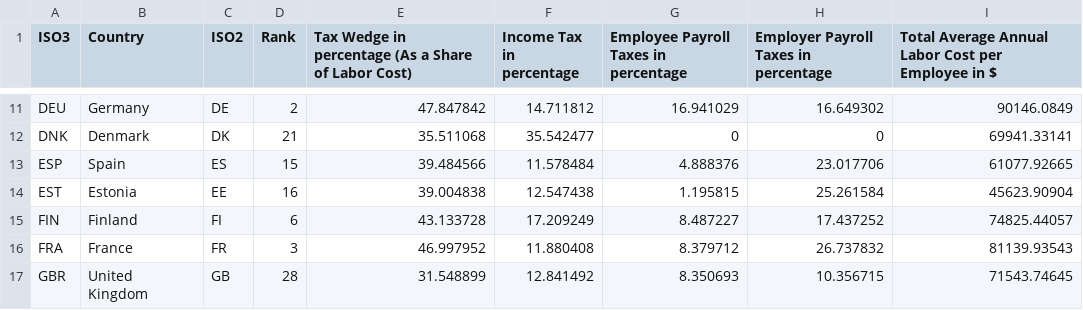
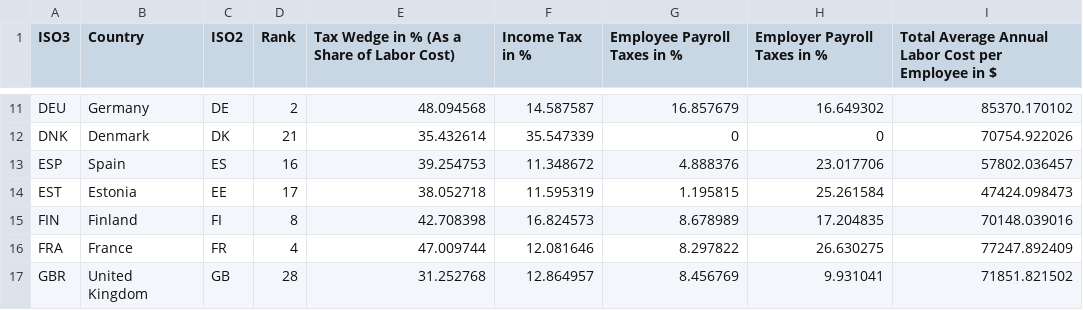
Before and after one commit to TaxFoundation/country-landing-pages, a CSV file: static/data/TaxBurdenOnLabor.csv, drawn as a sheet; only a part is shown, gaps mark what is left out; the diff covers the shown part only; the diff names each change by its address in the sheet, - before the commit and + after, or states it on an @@ line.

```diff
--- a/static/data/TaxBurdenOnLabor.csv
+++ b/static/data/TaxBurdenOnLabor.csv
-E1: …Wedge in percentage (As a…
+E1: …Wedge in % (As a…
-F1: Income Tax in percentage
+F1: Income Tax in %
-G1: Employee Payroll Taxes in percentage
+G1: Employee Payroll Taxes in %
-H1: Employer Payroll Taxes in percentage
+H1: Employer Payroll Taxes in %
-E11: 47.847842
+E11: 48.094568
-F11 (Income Tax in %): 14.711812
+F11 (Income Tax in %): 14.587587
-G11 (Employee Payroll Taxes in %): 16.941029
+G11 (Employee Payroll Taxes in %): 16.857679
-I11: 90146.0849
+I11: 85370.170102
-E12: 35.511068
+E12: 35.432614
-F12 (Income Tax in %): 35.542477
+F12 (Income Tax in %): 35.547339
-I12: 69941.33141
+I12: 70754.922026
-D13 (Rank): 15
+D13 (Rank): 16
-E13: 39.484566
+E13: 39.254753
-F13 (Income Tax in %): 11.578484
+F13 (Income Tax in %): 11.348672
-I13: 61077.92665
+I13: 57802.036457
-D14 (Rank): 16
+D14 (Rank): 17
-E14: 39.004838
+E14: 38.052718
-F14 (Income Tax in %): 12.547438
+F14 (Income Tax in %): 11.595319
-I14: 45623.90904
+I14: 47424.098473
-D15 (Rank): 6
+D15 (Rank): 8
-E15: 43.133728
+E15: 42.708398
-F15 (Income Tax in %): 17.209249
+F15 (Income Tax in %): 16.824573
-G15 (Employee Payroll Taxes in %): 8.487227
+G15 (Employee Payroll Taxes in %): 8.678989
-H15 (Employer Payroll Taxes in %): 17.437252
+H15 (Employer Payroll Taxes in %): 17.204835
-I15: 74825.44057
+I15: 70148.039016
-D16 (Rank): 3
+D16 (Rank): 4
-E16: 46.997952
+E16: 47.009744
-F16 (Income Tax in %): 11.880408
+F16 (Income Tax in %): 12.081646
-G16 (Employee Payroll Taxes in %): 8.379712
+G16 (Employee Payroll Taxes in %): 8.297822
-H16 (Employer Payroll Taxes in %): 26.737832
+H16 (Employer Payroll Taxes in %): 26.630275
-I16: 81139.93543
+I16: 77247.892409
-E17: 31.548899
+E17: 31.252768
-F17 (Income Tax in %): 12.841492
+F17 (Income Tax in %): 12.864957
-G17 (Employee Payroll Taxes in %): 8.350693
+G17 (Employee Payroll Taxes in %): 8.456769
-H17 (Employer Payroll Taxes in %): 10.356715
+H17 (Employer Payroll Taxes in %): 9.931041
-I17: 71543.74645
+I17: 71851.821502
```
Also changed, not shown: 140 edited cells elsewhere in this file, static/data/IndexSubranks.csv, static/data/OECDCorporateTaxRates.csv, 16 other files.
